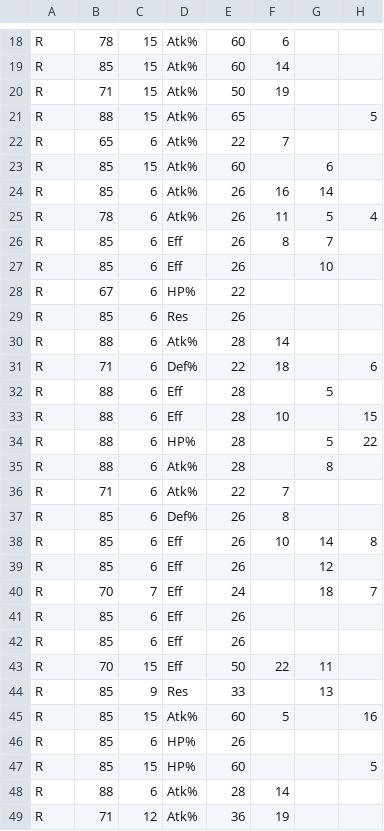
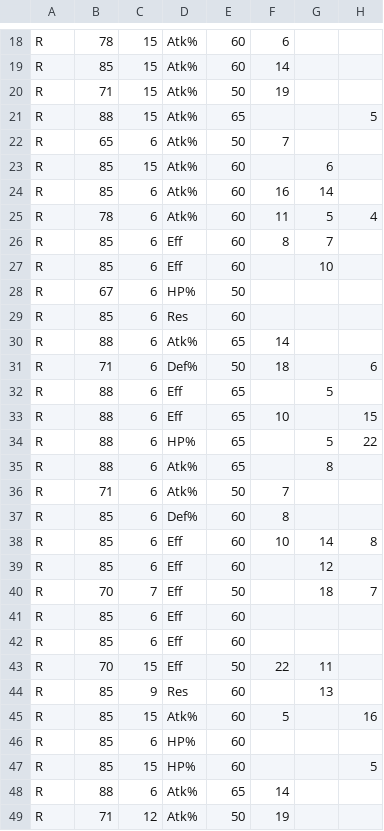
Before and after one commit to LShinozaki/GearOptimizer, a CSV file: Rings.csv, drawn as a sheet; only a part is shown, gaps mark what is left out; the diff covers the shown part only; the diff names each change by its address in the sheet, - before the commit and + after, or states it on an @@ line.

```diff
--- a/Rings.csv
+++ b/Rings.csv
-E22: 22
+E22: 50
-E24:E27: 26
+E24:E27: 60
-E28: 22
+E28: 50
-E29: 26
+E29: 60
-E30: 28
+E30: 65
-E31: 22
+E31: 50
-E32:E35: 28
+E32:E35: 65
-E36: 22
+E36: 50
-E37:E39: 26
+E37:E39: 60
-E40: 24
+E40: 50
-E41:E42: 26
+E41:E42: 60
-E44: 33
+E44: 60
-E46: 26
+E46: 60
-E48: 28
+E48: 65
-E49: 36
+E49: 50
```
Also changed, not shown: 12 edited cells elsewhere in this file, Boots.csv, Chests.csv, 9 other files.
